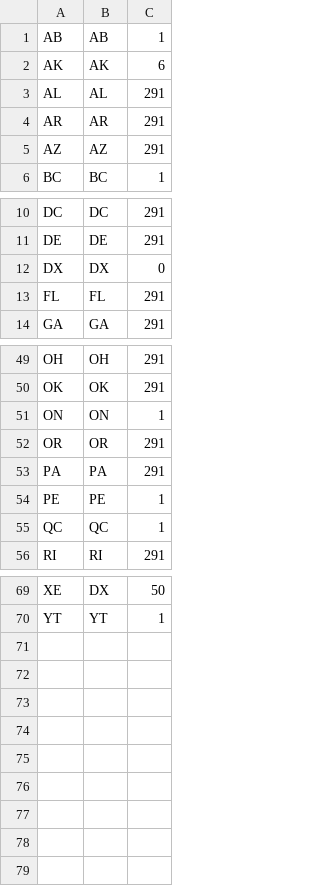
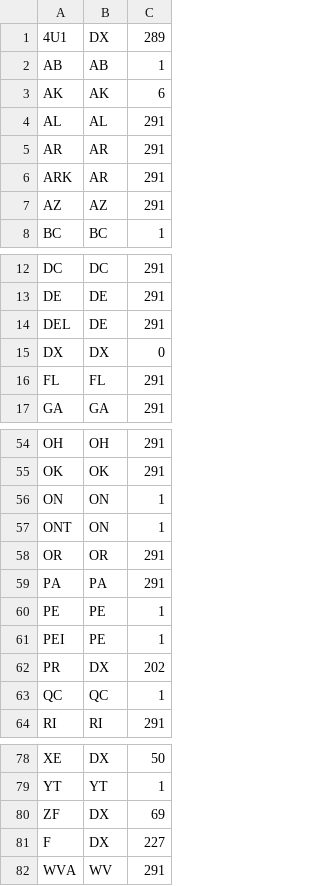
Before and after one commit to tepperly/nasprint, a CSV file: src/multipliers.csv, drawn as a sheet; only a part is shown, gaps mark what is left out; the diff covers the shown part only.

```diff
--- a/src/multipliers.csv
+++ b/src/multipliers.csv
@@ -1 +1,2 @@
+"4U1","DX",289
 "AB","AB",1
@@ -4,2 +5,3 @@
 "AR","AR",291
+"ARK","AR",291
 "AZ","AZ",291
@@ -11,2 +13,3 @@
 "DE","DE",291
+"DEL","DE",291
 "DX","DX",0
@@ -51,2 +56,3 @@
 "ON","ON",1
+"ONT","ON",1
 "OR","OR",291
@@ -54,2 +60,4 @@
 "PE","PE",1
+"PEI","PE",1
+"PR","DX",202
 "QC","QC",1
@@ -70 +79,4 @@
 "YT","YT",1
+"ZF","DX",69
+"F","DX",227
+"WVA","WV",291
```
Also changed, not shown: 3 added rows elsewhere in this file, 2 other files.
